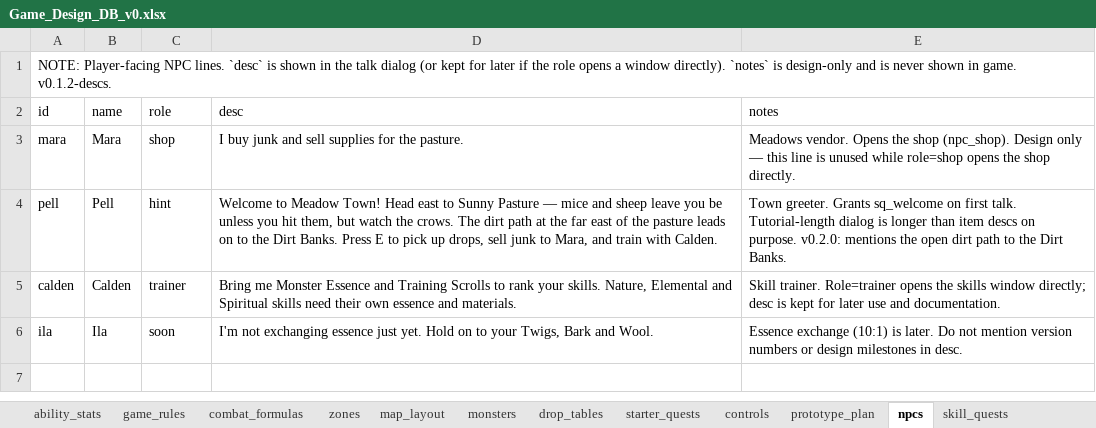
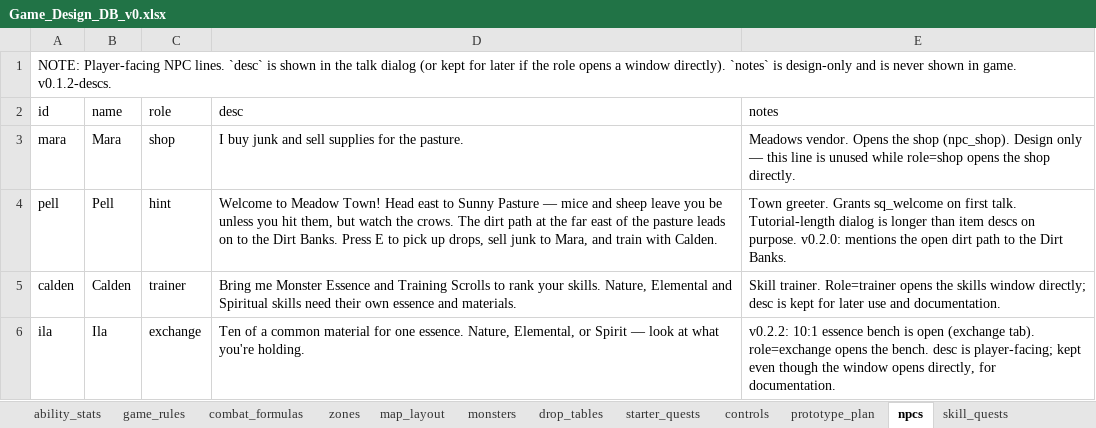
Before and after one commit to gafni-studio/meadows-game, an Excel workbook: sheet/Game_Design_DB_v0.xlsx, sheet npcs, drawn as a sheet; values as stored, in another font and other column widths than the file's, no borders; the diff names each change by its address in the sheet, - before the commit and + after, or states it on an @@ line.

Commit message:
Sheet v0.2.2: Nature and Elemental trees go live, Ila's bench opens
Player-facing descs on the production and efficiency nodes. Ila's role is
exchange and her line describes the 10:1 bench. Spiritual and Hunter's Luck
stay parked.

```diff
--- a/sheet/Game_Design_DB_v0.xlsx (sheet npcs)
+++ b/sheet/Game_Design_DB_v0.xlsx (sheet npcs)
-C6 (role): soon
+C6 (role): exchange
-D6 (desc): I'm not exchanging essence just yet. Hold on to your Twigs, Bark and Wool.
+D6 (desc): Ten of a common material for one essence. Nature, Elemental, or Spirit — look at what you're holding.
-E6 (notes): Essence exchange (10:1) is later. Do not mention version numbers or design milestones in desc.
+E6 (notes): v0.2.2: 10:1 essence bench is open (exchange tab). role=exchange opens the bench. desc is player-facing; kept even though the window opens directly, for documentation.
```
Also changed, not shown: sheet passive_nodes, 4 other files.
